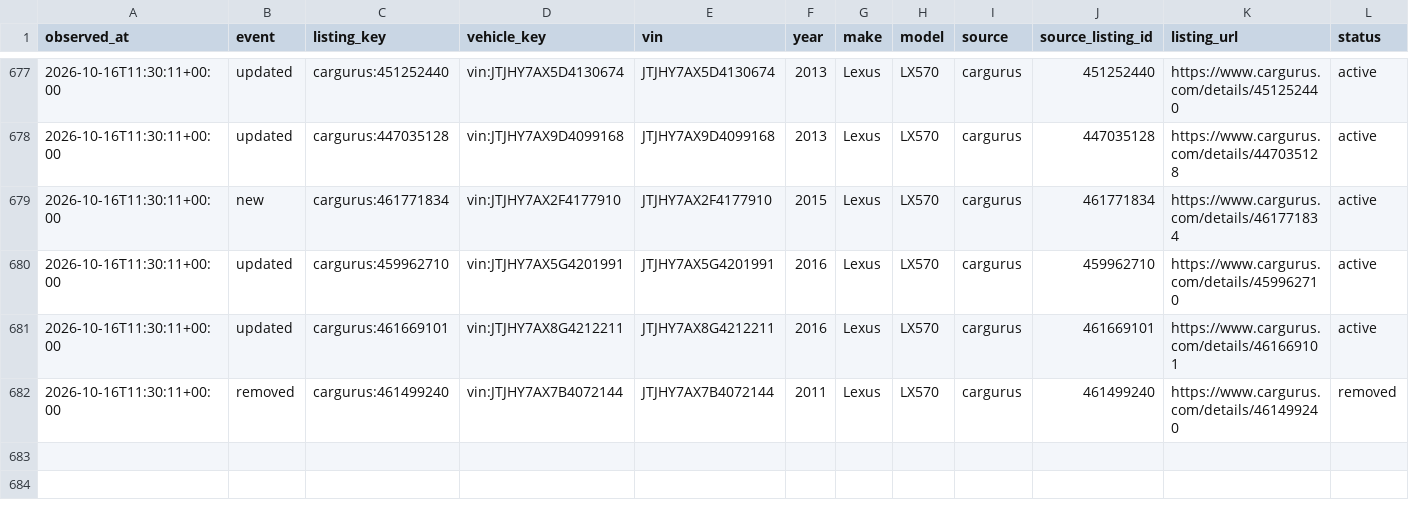
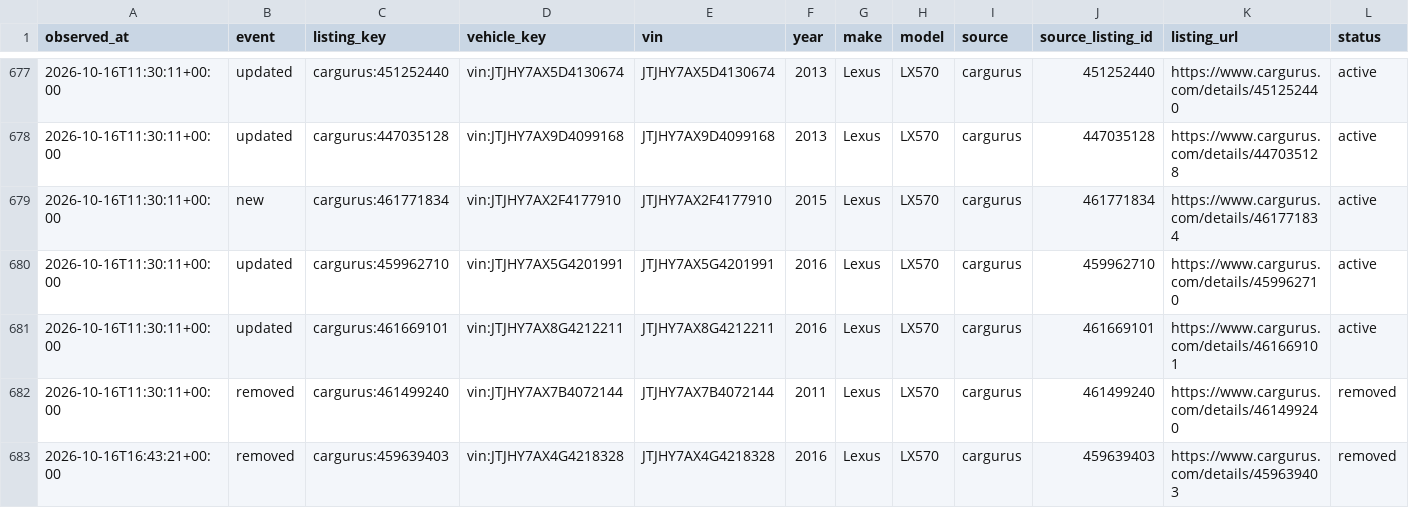
Before and after one commit to SHill1289/Cruiser-scout, a CSV file: data/listing_history.csv, drawn as a sheet; only a part is shown, gaps mark what is left out; rows hold the shown columns only; the diff names each change by its address in the sheet, - before the commit and + after, or states it on an @@ line.

```diff
--- a/data/listing_history.csv
+++ b/data/listing_history.csv
+row 683: 2026-10-16T16:43:21+00:00 | removed | cargurus:459639403 | vin:JTJHY7AX4G4218328 | JTJHY7AX4G4218328 | 2016 | Lexus | LX570 | cargurus | 459639403 | https://www.cargurus.com/details/459639403 | removed
```
Also changed, not shown: data/active_listings.csv, data/auction_salvage_listings.csv, 10 other files.
